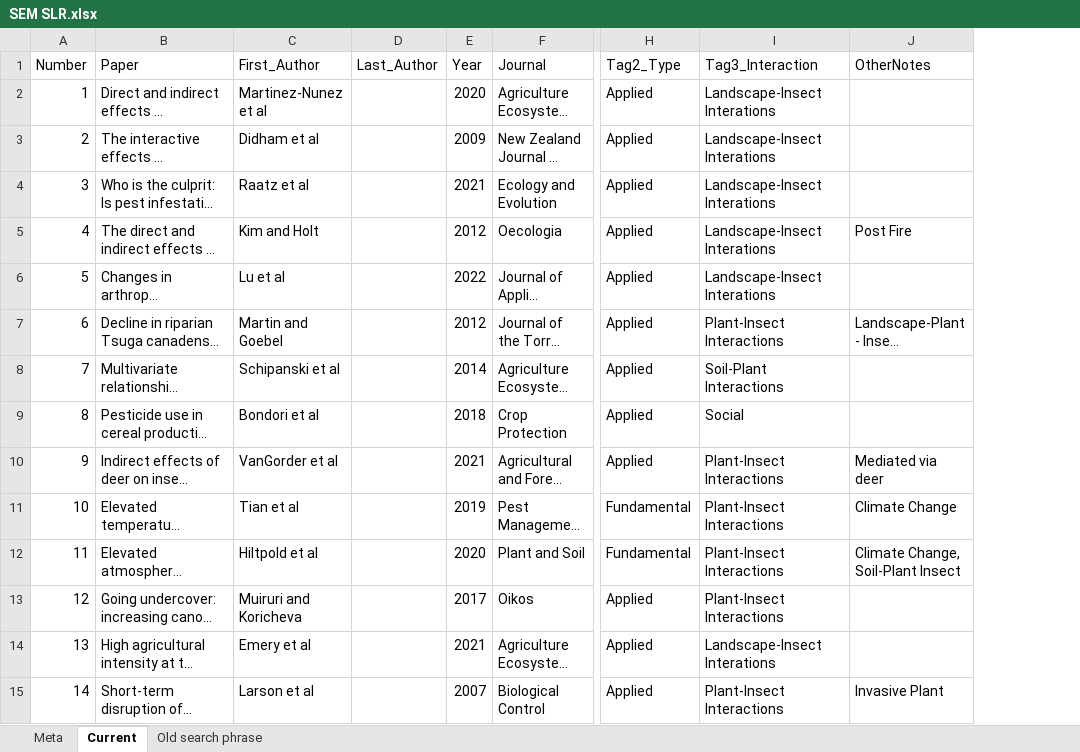
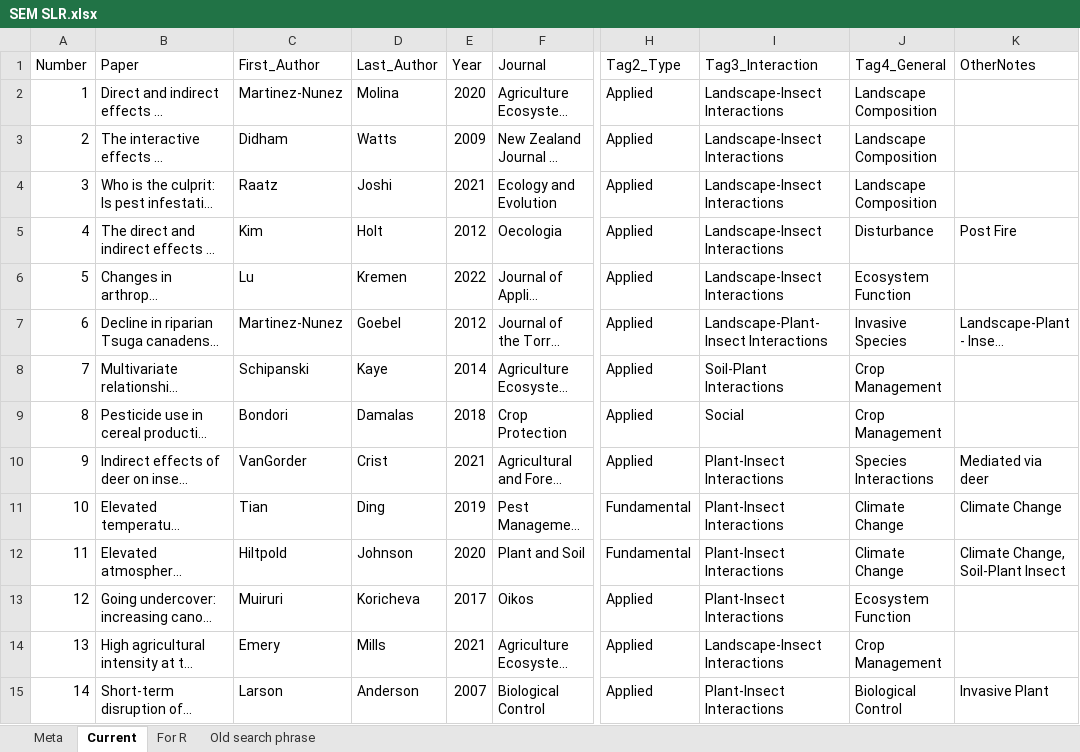
Before and after one commit to robclark19/pathanalysismethods, an Excel workbook: References/SEM SLR.xlsx, sheet Current, drawn as a sheet; only a part is shown, gaps mark what is left out; long unchanged cells end in …; values as stored, in another font and other column widths than the file's, no borders; the diff covers the shown part only; the diff names each change by its address in the sheet, - before the commit and + after, or states it on an @@ line.

Commit message:
Update emily's data.

```diff
--- a/References/SEM SLR.xlsx (sheet Current)
+++ b/References/SEM SLR.xlsx (sheet Current)
+sheet tab: For R
+column J (Tag4_General), rows 2-15: Landscape Composition | Landscape Composition | Landscape Composition | Disturbance | Ecosystem Function | Invasive Species | Crop Management | Crop Management | Species Interactions | Climate Change | Climate Change | Ecosystem Function | Crop Management | Biological Control
-C2 (First_Author): Martinez-Nunez et al
+C2 (First_Author): Martinez-Nunez
-D2 (Last_Author): (empty)
+D2 (Last_Author): Molina
-I2:I6 (Tag3_Interaction): Landscape-Insect Interations
+I2:I6 (Tag3_Interaction): Landscape-Insect Interactions
-C3 (First_Author): Didham et al
+C3 (First_Author): Didham
-D3 (Last_Author): (empty)
+D3 (Last_Author): Watts
-C4 (First_Author): Raatz et al
+C4 (First_Author): Raatz
-D4 (Last_Author): (empty)
+D4 (Last_Author): Joshi
-C5 (First_Author): Kim and Holt
+C5 (First_Author): Kim
-D5 (Last_Author): (empty)
+D5 (Last_Author): Holt
-C6 (First_Author): Lu et al
+C6 (First_Author): Lu
-D6 (Last_Author): (empty)
+D6 (Last_Author): Kremen
-C7 (First_Author): Martin and Goebel
+C7 (First_Author): Martinez-Nunez
-D7 (Last_Author): (empty)
+D7 (Last_Author): Goebel
-I7 (Tag3_Interaction): Plant-Insect Interactions
+I7 (Tag3_Interaction): Landscape-Plant-Insect Interactions
-C8 (First_Author): Schipanski et al
+C8 (First_Author): Schipanski
-D8 (Last_Author): (empty)
+D8 (Last_Author): Kaye
-C9 (First_Author): Bondori et al
+C9 (First_Author): Bondori
-D9 (Last_Author): (empty)
+D9 (Last_Author): Damalas
-C10 (First_Author): VanGorder et al
+C10 (First_Author): VanGorder
-D10 (Last_Author): (empty)
+D10 (Last_Author): Crist
-C11 (First_Author): Tian et al
+C11 (First_Author): Tian
-D11 (Last_Author): (empty)
+D11 (Last_Author): Ding
-C12 (First_Author): Hiltpold et al
+C12 (First_Author): Hiltpold
-D12 (Last_Author): (empty)
+D12 (Last_Author): Johnson
-C13 (First_Author): Muiruri and Koricheva
+C13 (First_Author): Muiruri
-D13 (Last_Author): (empty)
+D13 (Last_Author): Koricheva
-C14 (First_Author): Emery et al
+C14 (First_Author): Emery
-D14 (Last_Author): (empty)
+D14 (Last_Author): Mills
-I14 (Tag3_Interaction): Landscape-Insect Interations
+I14 (Tag3_Interaction): Landscape-Insect Interactions
-C15 (First_Author): Larson et al
+C15 (First_Author): Larson
-D15 (Last_Author): (empty)
+D15 (Last_Author): Anderson
```
Also changed, not shown: 81 added rows, 7 edited cells and row numbers in column A elsewhere in this sheet, sheet Meta.
